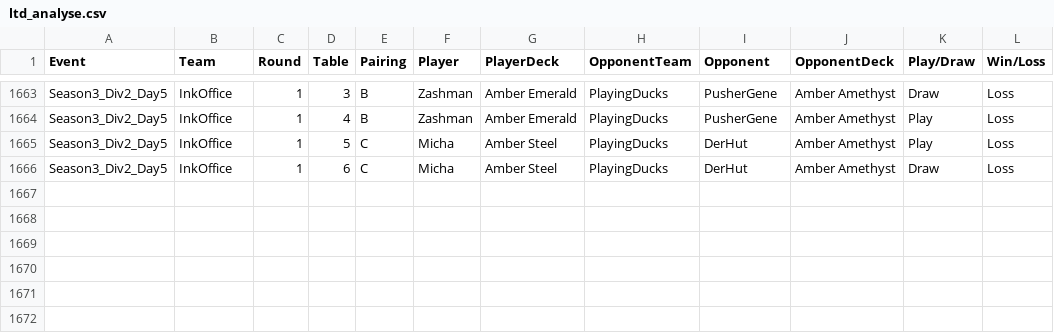
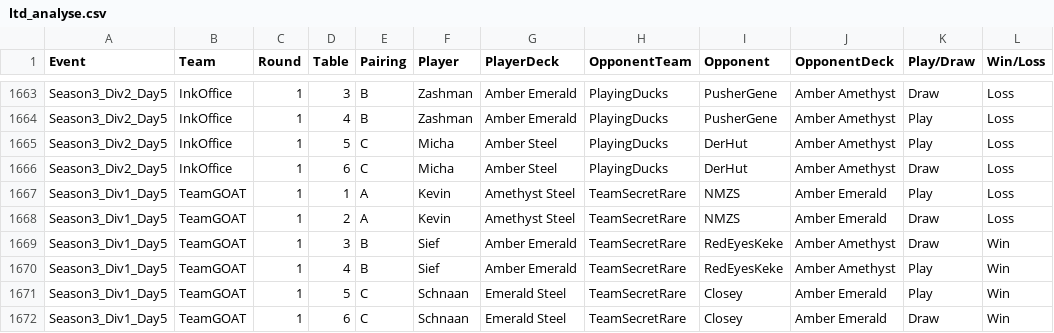
Before and after one commit to shinobi64/lorcana, a CSV file: results/ltd_analyse.csv, drawn as a sheet; only a part is shown, gaps mark what is left out.

Commit message:
data: ltd season 3 div 1 day 5

```diff
--- a/results/ltd_analyse.csv
+++ b/results/ltd_analyse.csv
@@ -1666 +1666,7 @@ Season3_Div2_Day5,InkOffice,1,5,C,Micha,Amber Steel,PlayingDucks,DerHut,Amber Am
 Season3_Div2_Day5,InkOffice,1,6,C,Micha,Amber Steel,PlayingDucks,DerHut,Amber Amethyst,Draw,Loss
+Season3_Div1_Day5,TeamGOAT,1,1,A,Kevin,Amethyst Steel,TeamSecretRare,NMZS,Amber Emerald,Play,Loss
+Season3_Div1_Day5,TeamGOAT,1,2,A,Kevin,Amethyst Steel,TeamSecretRare,NMZS,Amber Emerald,Draw,Loss
+Season3_Div1_Day5,TeamGOAT,1,3,B,Sief,Amber Emerald,TeamSecretRare,RedEyesKeke,Amber Amethyst,Draw,Win
+Season3_Div1_Day5,TeamGOAT,1,4,B,Sief,Amber Emerald,TeamSecretRare,RedEyesKeke,Amber Amethyst,Play,Win
+Season3_Div1_Day5,TeamGOAT,1,5,C,Schnaan,Emerald Steel,TeamSecretRare,Closey,Amber Emerald,Play,Win
+Season3_Div1_Day5,TeamGOAT,1,6,C,Schnaan,Emerald Steel,TeamSecretRare,Closey,Amber Emerald,Draw,Win
```
